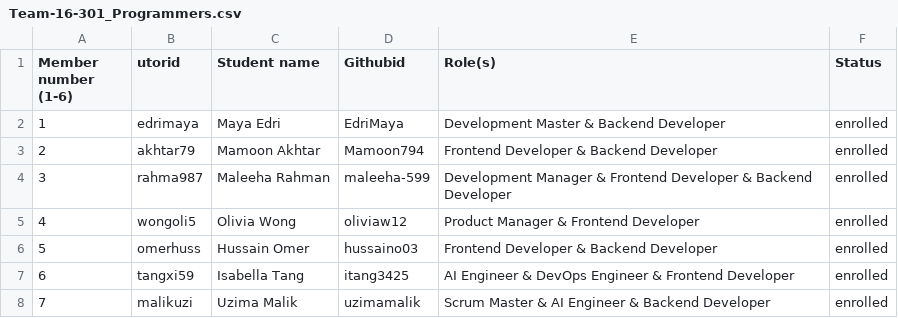
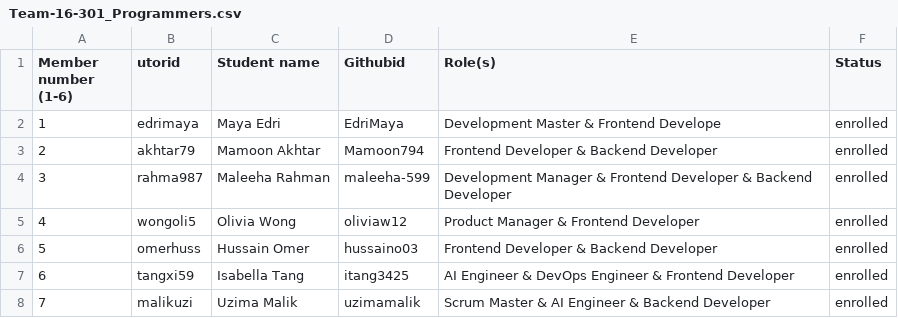
Before and after one commit to Mamoon794/employee-handbook, a CSV file: deliverables/team/Team-16-301_Programmers.csv, drawn as a sheet.

Commit message:
Update Team-16-301_Programmers.csv

```diff
--- a/deliverables/team/Team-16-301_Programmers.csv
+++ b/deliverables/team/Team-16-301_Programmers.csv
@@ -1,3 +1,3 @@
 Member number (1-6),utorid,Student name,Githubid,Role(s),Status
-1, edrimaya, Maya Edri, EdriMaya, Development Master & Backend Developer, enrolled
+1, edrimaya, Maya Edri, EdriMaya, Development Master & Frontend Develope, enrolled
 2, akhtar79, Mamoon Akhtar, Mamoon794, Frontend Developer & Backend Developer, enrolled
```
